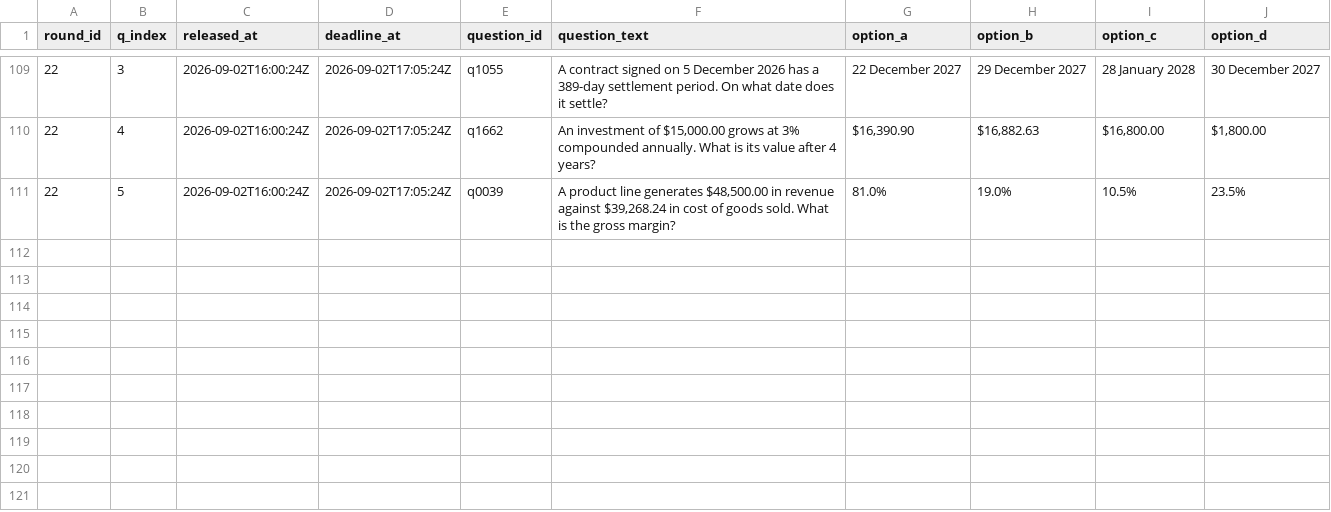
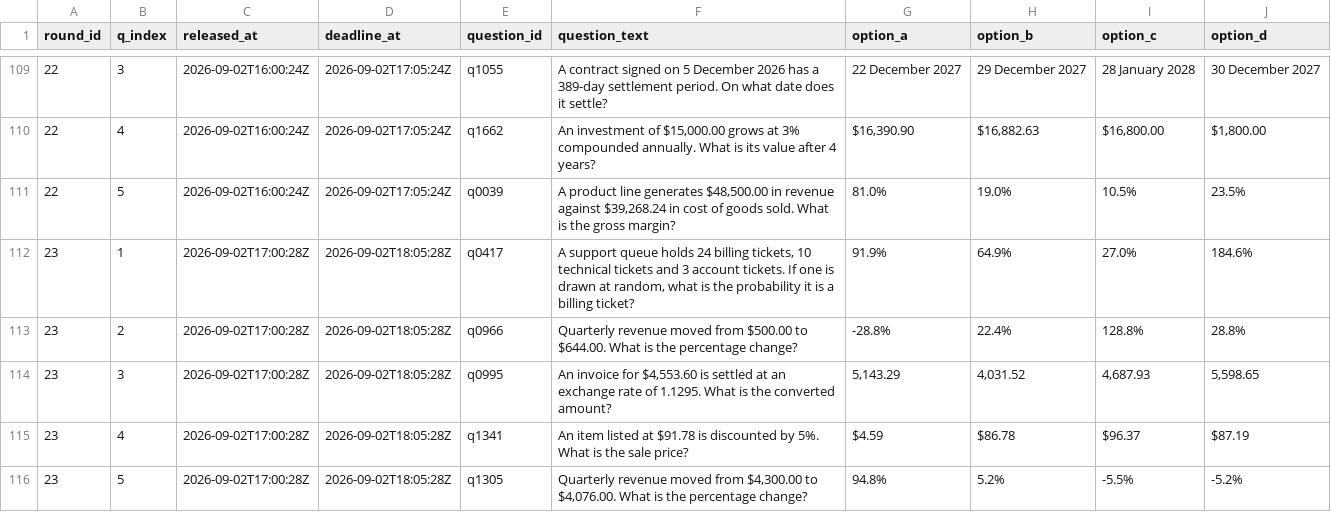
Before and after one commit to FaisalXL/dso429-hw1-questions, a CSV file: questions.csv, drawn as a sheet; only a part is shown, gaps mark what is left out.

```diff
--- a/questions.csv
+++ b/questions.csv
@@ -111 +111,6 @@ round_id,q_index,released_at,deadline_at,question_id,question_text,option_a,opti
 22,5,2026-09-02T16:00:24Z,2026-09-02T17:05:24Z,q0039,"A product line generates $48,500.00 in revenue against $39,268.24 in cost of goods sold. What is the gross margin?",81.0%,19.0%,10.5%,23.5%
+23,1,2026-09-02T17:00:28Z,2026-09-02T18:05:28Z,q0417,"A support queue holds 24 billing tickets, 10 technical tickets and 3 account tickets. If one is drawn at random, what is the probability it is a billing ticket?",91.9%,64.9%,27.0%,184.6%
+23,2,2026-09-02T17:00:28Z,2026-09-02T18:05:28Z,q0966,Quarterly revenue moved from $500.00 to $644.00. What is the percentage change?,-28.8%,22.4%,128.8%,28.8%
+23,3,2026-09-02T17:00:28Z,2026-09-02T18:05:28Z,q0995,"An invoice for $4,553.60 is settled at an exchange rate of 1.1295. What is the converted amount?","5,143.29","4,031.52","4,687.93","5,598.65"
+23,4,2026-09-02T17:00:28Z,2026-09-02T18:05:28Z,q1341,An item listed at $91.78 is discounted by 5%. What is the sale price?,$4.59,$86.78,$96.37,$87.19
+23,5,2026-09-02T17:00:28Z,2026-09-02T18:05:28Z,q1305,"Quarterly revenue moved from $4,300.00 to $4,076.00. What is the percentage change?",94.8%,5.2%,-5.5%,-5.2%
```
Also changed, not shown: 44 other files.
